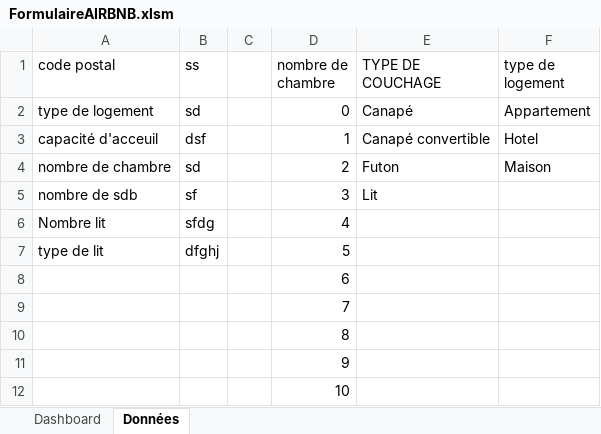
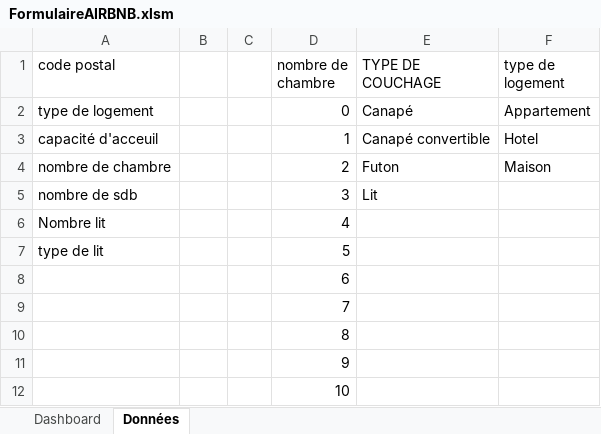
Before and after one commit to Val832/produit_digital, an Excel workbook: VBA/FormulaireAIRBNB.xlsm, sheet Données, drawn as a sheet; values as stored, in another font and other column widths than the file's, no borders; table styles not drawn; the diff names each change by its address in the sheet, - before the commit and + after, or states it on an @@ line.

Commit message:
Vérification et récuperation des données
On vérifie que tous les champs sont remplis, et on récupère les données, dans la feuille Données

```diff
--- a/VBA/FormulaireAIRBNB.xlsm (sheet Données)
+++ b/VBA/FormulaireAIRBNB.xlsm (sheet Données)
-B1: ss
+B1: (empty)
-B2: sd
+B2: (empty)
-B3: dsf
+B3: (empty)
-B4: sd
+B4: (empty)
-B5: sf
+B5: (empty)
-B6: sfdg
+B6: (empty)
-B7: dfghj
+B7: (empty)
```
